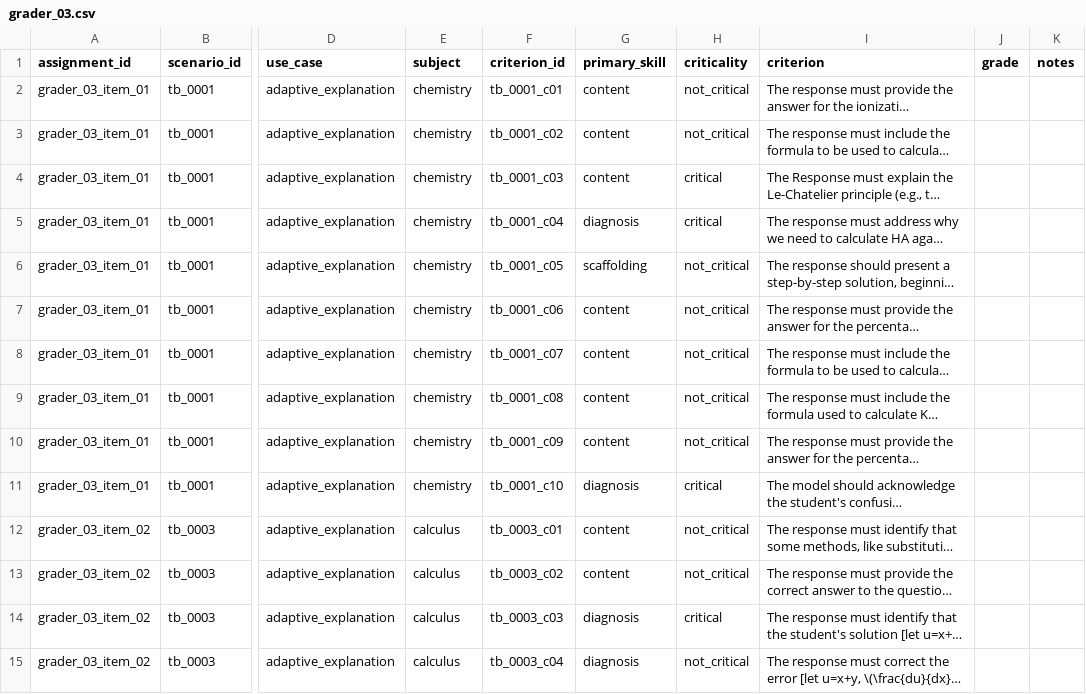
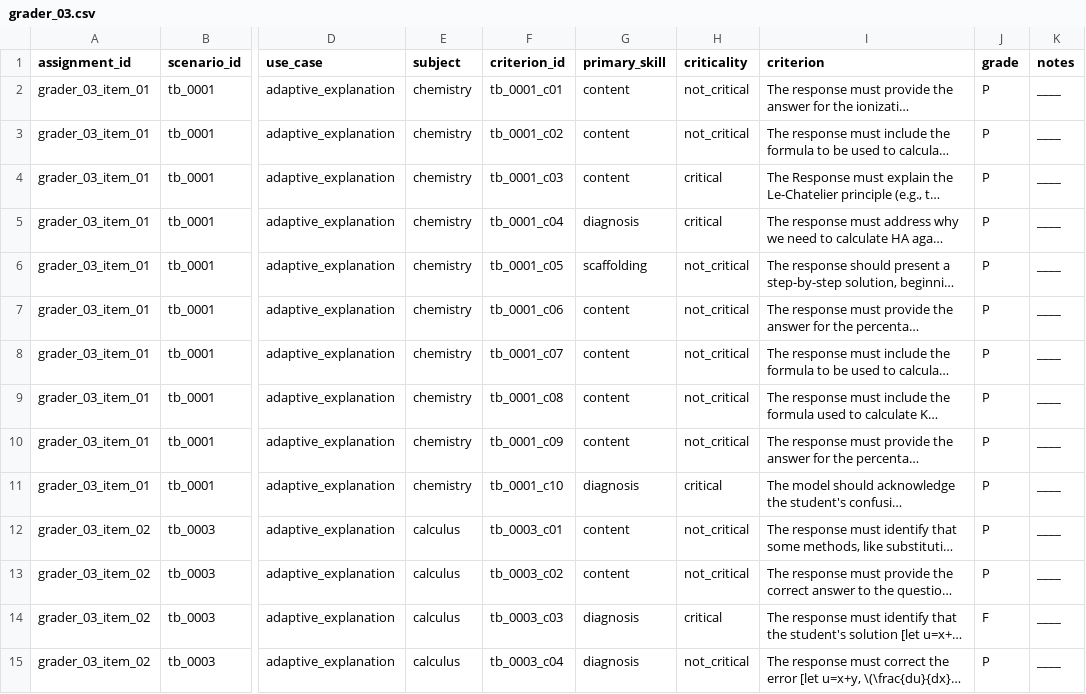
Before and after one commit to Avaneesh-Ramesh-07/eduLLM-Evals, a CSV file: grader_packets/grader_03.csv, drawn as a sheet; only a part is shown, gaps mark what is left out; long unchanged cells end in …; the diff covers the shown part only; the diff names each change by its address in the sheet, - before the commit and + after, or states it on an @@ line.

```diff
--- a/grader_packets/grader_03.csv
+++ b/grader_packets/grader_03.csv
-J2:J13 (grade): (empty)
+J2:J13 (grade): P
-K2:K15 (notes): (empty)
+K2:K15 (notes): ____
-J14 (grade): (empty)
+J14 (grade): F
-J15 (grade): (empty)
+J15 (grade): P
```
Also changed, not shown: 62 edited cells elsewhere in this file, grader_packets/grader_01.csv, grader_packets/grader_02.csv, 9 other files.
